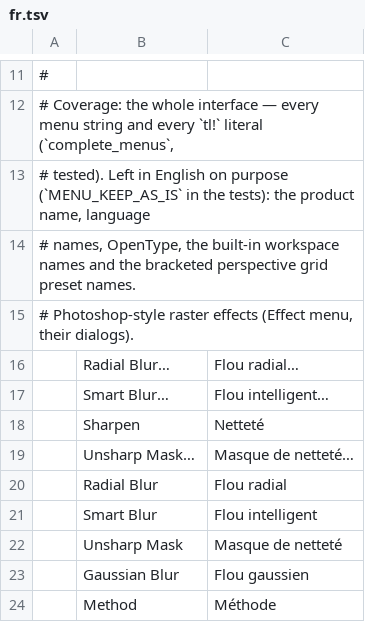
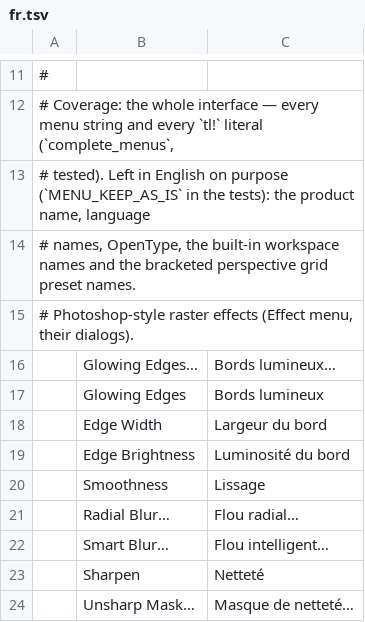
Before and after one commit to Fin3t/vectorcraft, a TSV file: crates/ui-egui/src/i18n/fr.tsv, drawn as a sheet; only a part is shown, gaps mark what is left out; the shorter side is filled out with more unchanged rows.

```diff
--- a/crates/ui-egui/src/i18n/fr.tsv
+++ b/crates/ui-egui/src/i18n/fr.tsv
@@ -15,2 +15,7 @@
 # Photoshop-style raster effects (Effect menu, their dialogs).
+	Glowing Edges…	Bords lumineux…
+	Glowing Edges	Bords lumineux
+	Edge Width	Largeur du bord
+	Edge Brightness	Luminosité du bord
+	Smoothness	Lissage
 	Radial Blur…	Flou radial…
```
Also changed, not shown: crates/ui-egui/src/i18n/es.tsv, crates/ui-egui/src/i18n/it.tsv, 12 other files.
